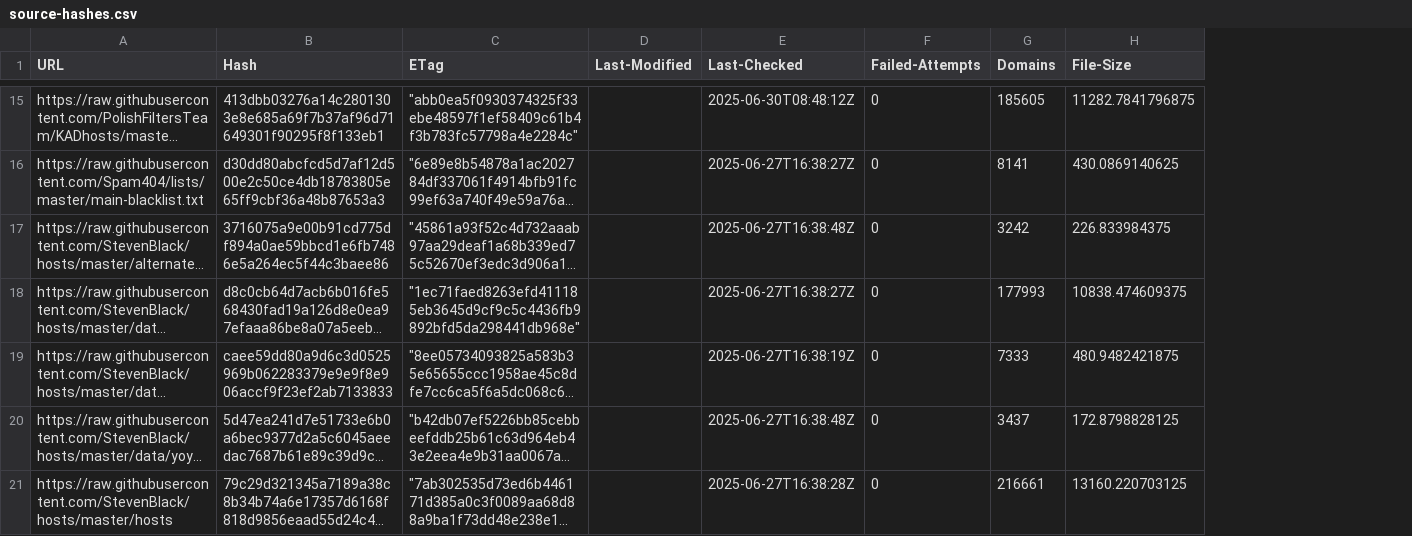
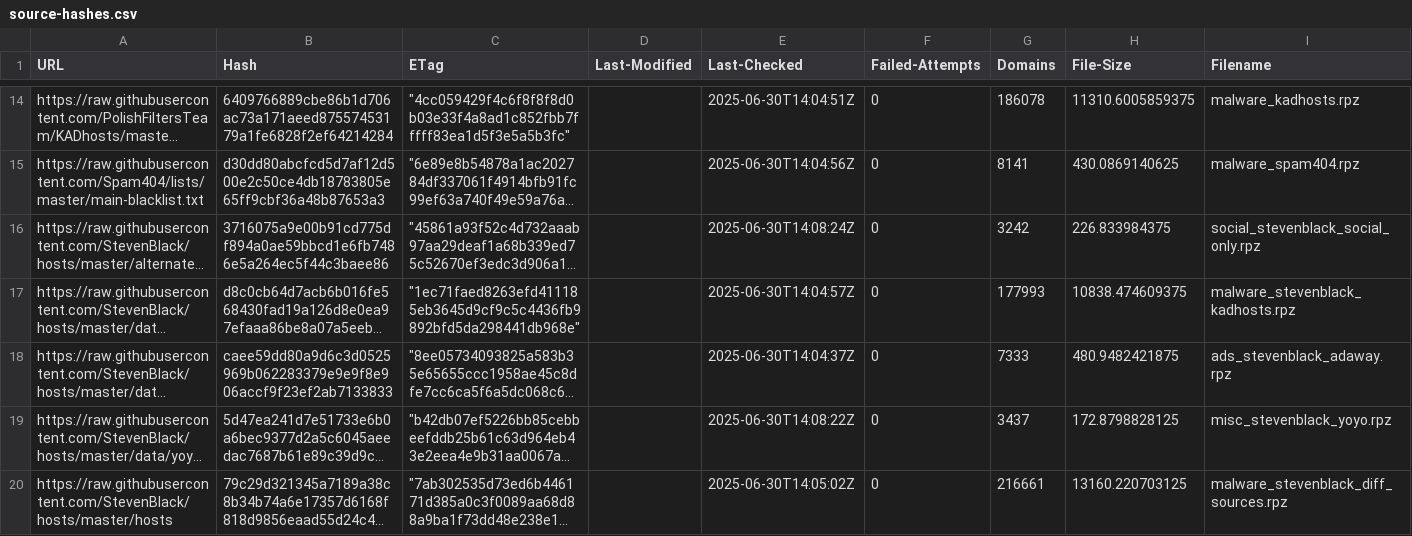
Before and after one commit to ummeegge/RPZ-Blocklists, a CSV file: tools/source-hashes.csv, drawn as a sheet; only a part is shown, gaps mark what is left out; long unchanged cells end in …; addresses are those after the commit; the diff covers the shown part only; the diff names each change by its address in the sheet, - before the commit and + after, or states it on an @@ line.

Commit message:
Update blocklist2rpz-multi.pl and source-hashes.csv\n- Optimized script for more stable processing of 53 sources\n- Updated source-hashes.csv with new hashes and domain counts\n- Ignored empty lines in urllist.txt

```diff
--- a/tools/source-hashes.csv
+++ b/tools/source-hashes.csv
+column I (Filename), rows 14-20: malware_kadhosts.rpz | malware_spam404.rpz | social_stevenblack_social_only.rpz | malware_stevenblack_kadhosts.rpz | ads_stevenblack_adaway.rpz | misc_stevenblack_yoyo.rpz | malware_stevenblack_diff_sources.rpz
-B14 (Hash): 413dbb03276a14c2801303e8e685a69f7b37af96d71649301f90295f8f133eb1
+B14 (Hash): 6409766889cbe86b1d706ac73a171aeed87557453179a1fe6828f2ef64214284
-C14 (ETag): "abb0ea5f0930374325f33ebe48597f1ef58409c61b4f3b783fc57798a4e2284c"
+C14 (ETag): "4cc059429f4c6f8f8f8d0b03e33f4a8ad1c852fbb7fffff83ea1d5f3e5a5b3fc"
-E14 (Last-Checked): 2025-06-30T08:48:12Z
+E14 (Last-Checked): 2025-06-30T14:04:51Z
-G14 (Domains): 185605
+G14 (Domains): 186078
-H14 (File-Size): 11282.7841796875
+H14 (File-Size): 11310.6005859375
-E15 (Last-Checked): 2025-06-27T16:38:27Z
+E15 (Last-Checked): 2025-06-30T14:04:56Z
-E16 (Last-Checked): 2025-06-27T16:38:48Z
+E16 (Last-Checked): 2025-06-30T14:08:24Z
-E17 (Last-Checked): 2025-06-27T16:38:27Z
+E17 (Last-Checked): 2025-06-30T14:04:57Z
-E18 (Last-Checked): 2025-06-27T16:38:19Z
+E18 (Last-Checked): 2025-06-30T14:04:37Z
-E19 (Last-Checked): 2025-06-27T16:38:48Z
+E19 (Last-Checked): 2025-06-30T14:08:22Z
-E20 (Last-Checked): 2025-06-27T16:38:28Z
+E20 (Last-Checked): 2025-06-30T14:05:02Z
```
Also changed, not shown: 2 removed rows and 129 edited cells elsewhere in this file, 1 other file.
